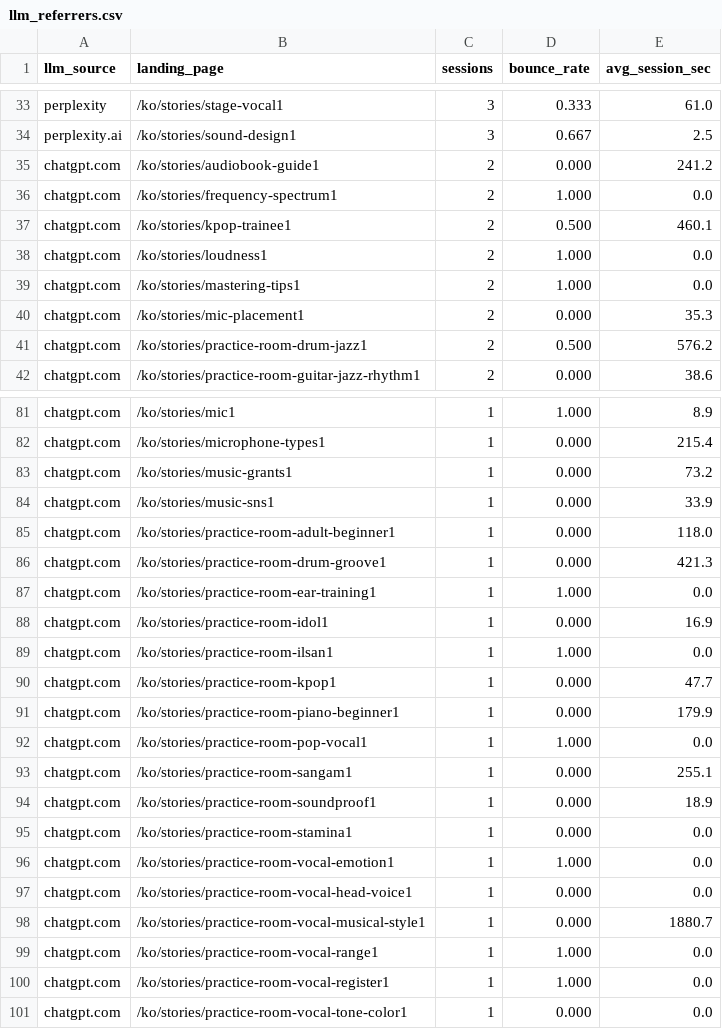
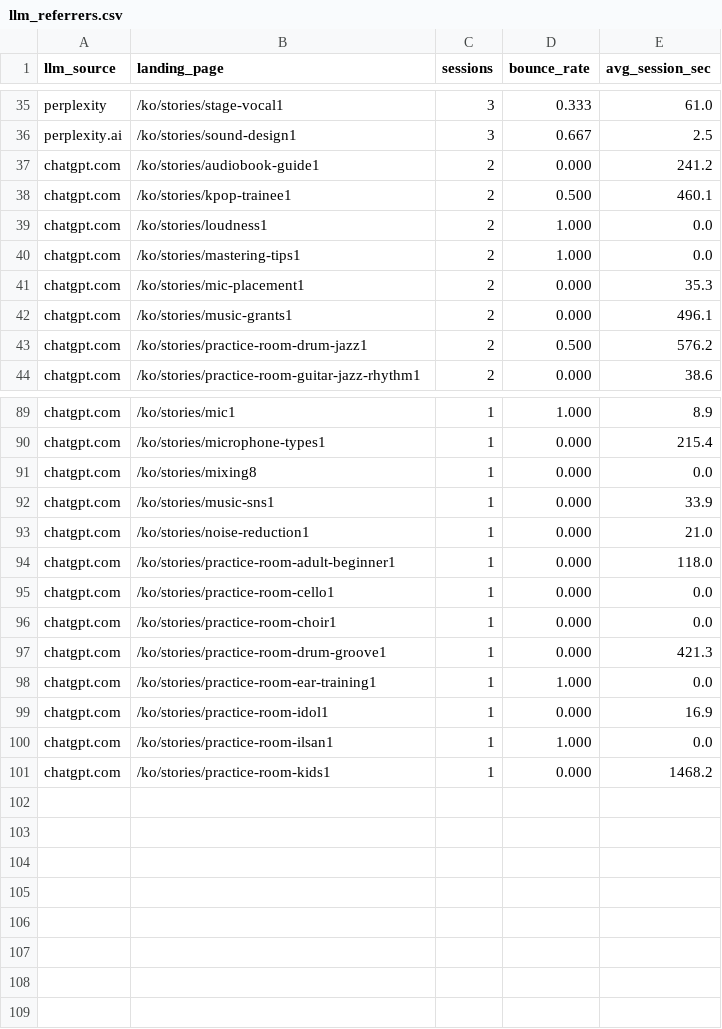
Before and after one commit to hwangtab/studio, a CSV file: docs/ga4-raw/llm_referrers.csv, drawn as a sheet; only a part is shown, gaps mark what is left out; the diff covers the shown part only.

```diff
--- a/docs/ga4-raw/llm_referrers.csv
+++ b/docs/ga4-raw/llm_referrers.csv
@@ -35,3 +37,2 @@ perplexity.ai,"/ko/stories/sound-design1",3,0.667,2.5
 chatgpt.com,"/ko/stories/audiobook-guide1",2,0.000,241.2
-chatgpt.com,"/ko/stories/frequency-spectrum1",2,1.000,0.0
 chatgpt.com,"/ko/stories/kpop-trainee1",2,0.500,460.1
@@ -40,2 +41,3 @@ chatgpt.com,"/ko/stories/mastering-tips1",2,1.000,0.0
 chatgpt.com,"/ko/stories/mic-placement1",2,0.000,35.3
+chatgpt.com,"/ko/stories/music-grants1",2,0.000,496.1
 chatgpt.com,"/ko/stories/practice-room-drum-jazz1",2,0.500,576.2
@@ -82,5 +90,8 @@ chatgpt.com,"/ko/stories/mic1",1,1.000,8.9
 chatgpt.com,"/ko/stories/microphone-types1",1,0.000,215.4
-chatgpt.com,"/ko/stories/music-grants1",1,0.000,73.2
+chatgpt.com,"/ko/stories/mixing8",1,0.000,0.0
 chatgpt.com,"/ko/stories/music-sns1",1,0.000,33.9
+chatgpt.com,"/ko/stories/noise-reduction1",1,0.000,21.0
 chatgpt.com,"/ko/stories/practice-room-adult-beginner1",1,0.000,118.0
+chatgpt.com,"/ko/stories/practice-room-cello1",1,0.000,0.0
+chatgpt.com,"/ko/stories/practice-room-choir1",1,0.000,0.0
 chatgpt.com,"/ko/stories/practice-room-drum-groove1",1,0.000,421.3
@@ -89,13 +100,2 @@ chatgpt.com,"/ko/stories/practice-room-idol1",1,0.000,16.9
 chatgpt.com,"/ko/stories/practice-room-ilsan1",1,1.000,0.0
-chatgpt.com,"/ko/stories/practice-room-kpop1",1,0.000,47.7
-chatgpt.com,"/ko/stories/practice-room-piano-beginner1",1,0.000,179.9
-chatgpt.com,"/ko/stories/practice-room-pop-vocal1",1,1.000,0.0
-chatgpt.com,"/ko/stories/practice-room-sangam1",1,0.000,255.1
-chatgpt.com,"/ko/stories/practice-room-soundproof1",1,0.000,18.9
-chatgpt.com,"/ko/stories/practice-room-stamina1",1,0.000,0.0
-chatgpt.com,"/ko/stories/practice-room-vocal-emotion1",1,1.000,0.0
-chatgpt.com,"/ko/stories/practice-room-vocal-head-voice1",1,0.000,0.0
-chatgpt.com,"/ko/stories/practice-room-vocal-musical-style1",1,0.000,1880.7
-chatgpt.com,"/ko/stories/practice-room-vocal-range1",1,1.000,0.0
-chatgpt.com,"/ko/stories/practice-room-vocal-register1",1,1.000,0.0
-chatgpt.com,"/ko/stories/practice-room-vocal-tone-color1",1,0.000,0.0
+chatgpt.com,"/ko/stories/practice-room-kids1",1,0.000,1468.2
```
Also changed, not shown: 11 added rows, 3 removed rows and 16 edited cells elsewhere in this file, docs/ga4-raw/events.csv, docs/ga4-raw/landing.csv, 6 other files.
